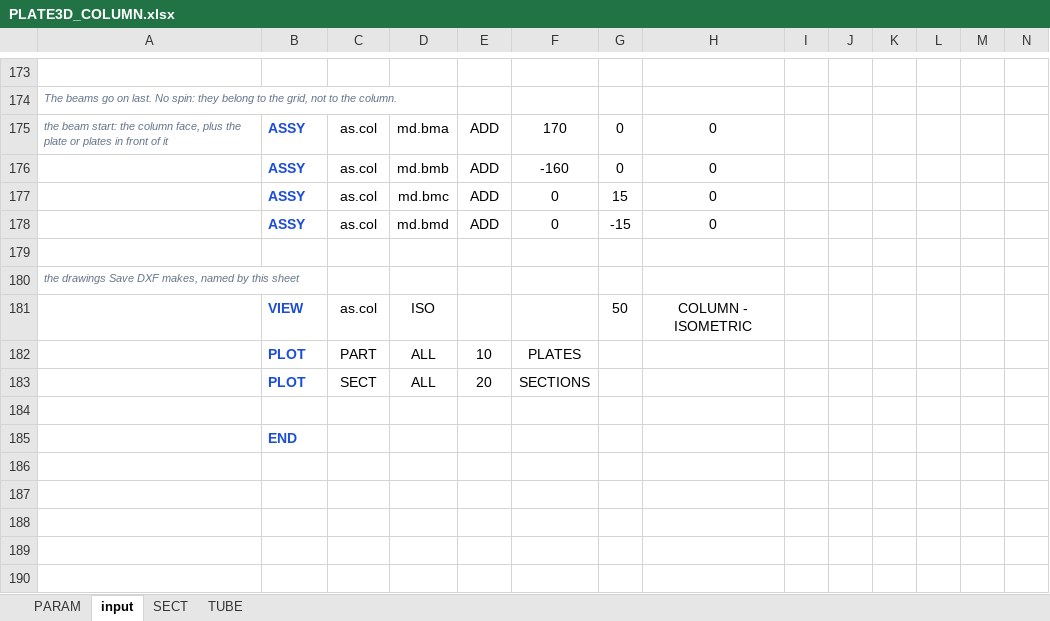
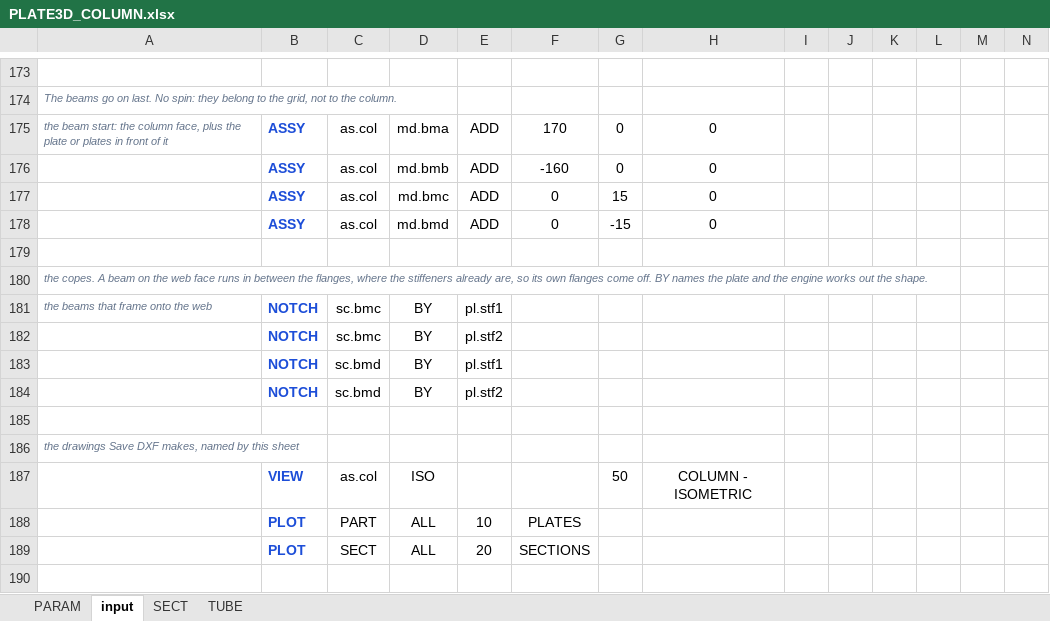
Before and after one commit to macroBIM/macroBIM, an Excel workbook: plate3d/PLATE3D_COLUMN.xlsx, sheet input, drawn as a sheet; only a part is shown, gaps mark what is left out; the shorter side is filled out with more unchanged rows; values as stored, in another font and other column widths than the file's, no borders; rows hold the shown columns only; the diff names each change by its address in the sheet, - before the commit and + after, or states it on an @@ line.

```diff
--- a/plate3d/PLATE3D_COLUMN.xlsx (sheet input)
+++ b/plate3d/PLATE3D_COLUMN.xlsx (sheet input)
+row 180: the copes. A beam on the web face runs in between the flanges, where the stiffeners already are, so its own flanges come off. BY names the plate and the engine works out the shape.
+row 181: the beams that frame onto the web | NOTCH | sc.bmc | BY | pl.stf1
+row 182:  | NOTCH | sc.bmc | BY | pl.stf2
+row 183:  | NOTCH | sc.bmd | BY | pl.stf1
+row 184:  | NOTCH | sc.bmd | BY | pl.stf2
+row 185: (empty)
```
Also changed, not shown: 3 other files.
